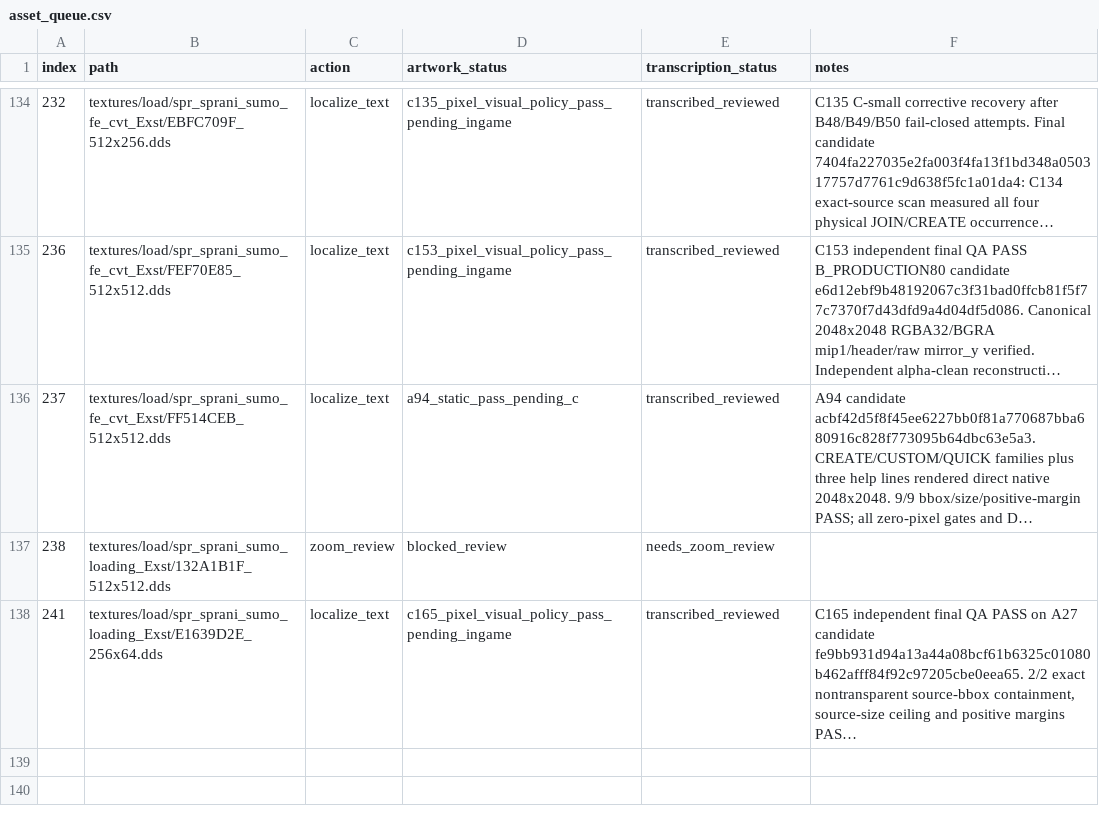
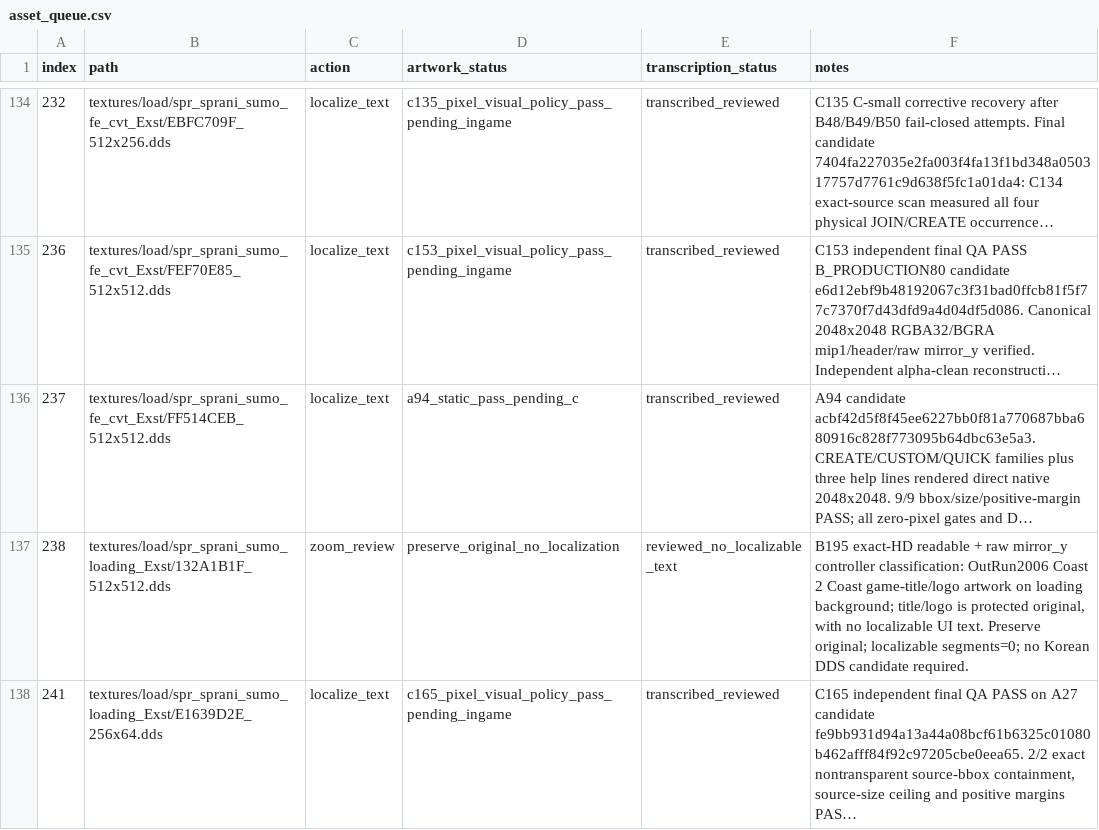
Before and after one commit to thp32tt/OutRun2006Tweaks, a CSV file: localization/graphics/asset_queue.csv, drawn as a sheet; only a part is shown, gaps mark what is left out; long unchanged cells end in …; the diff covers the shown part only; the diff names each change by its address in the sheet, - before the commit and + after, or states it on an @@ line.

Commit message:
localization(B): close remaining even zoom reviews

```diff
--- a/localization/graphics/asset_queue.csv
+++ b/localization/graphics/asset_queue.csv
-D137 (artwork_status): blocked_review
+D137 (artwork_status): preserve_original_no_localization
-E137 (transcription_status): needs_zoom_review
+E137 (transcription_status): reviewed_no_localizable_text
-F137 (notes): (empty)
+F137 (notes): B195 exact-HD readable + raw mirror_y controller classification: OutRun2006 Coast 2 Coast game-title/logo artwork on loading background; title/logo is protected original, with no localizable UI text. Preserve original; localizable segments=0; no Korean DDS candidate required.
```
Also changed, not shown: 27 edited cells elsewhere in this file, 7 other files.
